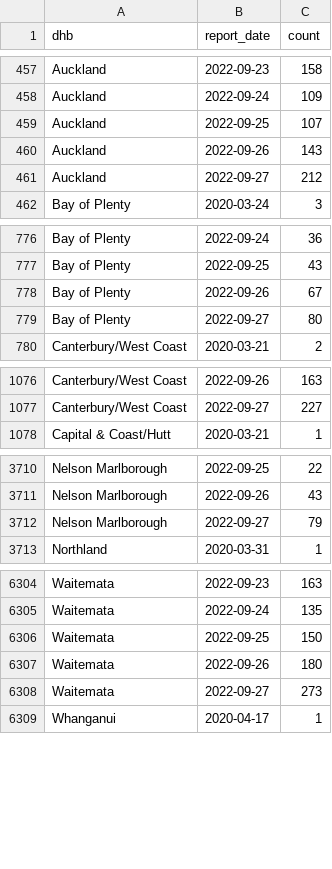
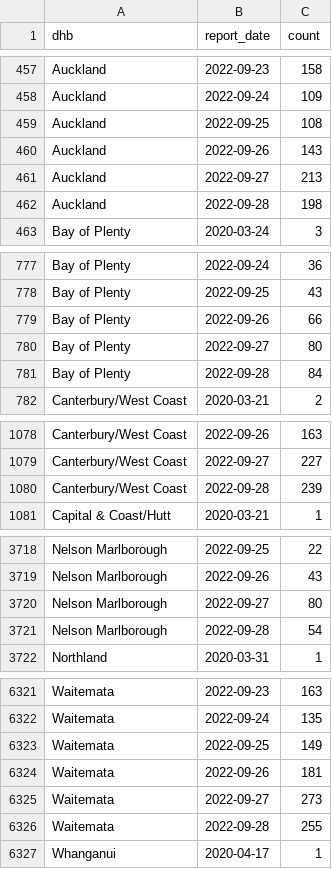
Before and after one commit to harkanwals/cdm, a CSV file: data/csvs/dhb_case_count.csv, drawn as a sheet; only a part is shown, gaps mark what is left out; the diff covers the shown part only.

```diff
--- a/data/csvs/dhb_case_count.csv
+++ b/data/csvs/dhb_case_count.csv
@@ -458,5 +458,6 @@ Auckland,2022-09-23,158
 Auckland,2022-09-24,109
-Auckland,2022-09-25,107
+Auckland,2022-09-25,108
 Auckland,2022-09-26,143
-Auckland,2022-09-27,212
+Auckland,2022-09-27,213
+Auckland,2022-09-28,198
 Bay of Plenty,2020-03-24,3
@@ -777,4 +778,5 @@ Bay of Plenty,2022-09-24,36
 Bay of Plenty,2022-09-25,43
-Bay of Plenty,2022-09-26,67
+Bay of Plenty,2022-09-26,66
 Bay of Plenty,2022-09-27,80
+Bay of Plenty,2022-09-28,84
 Canterbury/West Coast,2020-03-21,2
@@ -1077,2 +1079,3 @@ Canterbury/West Coast,2022-09-26,163
 Canterbury/West Coast,2022-09-27,227
+Canterbury/West Coast,2022-09-28,239
 Capital & Coast/Hutt,2020-03-21,1
@@ -3711,3 +3719,4 @@ Nelson Marlborough,2022-09-25,22
 Nelson Marlborough,2022-09-26,43
-Nelson Marlborough,2022-09-27,79
+Nelson Marlborough,2022-09-27,80
+Nelson Marlborough,2022-09-28,54
 Northland,2020-03-31,1
@@ -6305,5 +6322,6 @@ Waitemata,2022-09-23,163
 Waitemata,2022-09-24,135
-Waitemata,2022-09-25,150
-Waitemata,2022-09-26,180
+Waitemata,2022-09-25,149
+Waitemata,2022-09-26,181
 Waitemata,2022-09-27,273
+Waitemata,2022-09-28,255
 Whanganui,2020-04-17,1
```
Also changed, not shown: 14 added rows and 2 edited cells elsewhere in this file, 1 other file.
